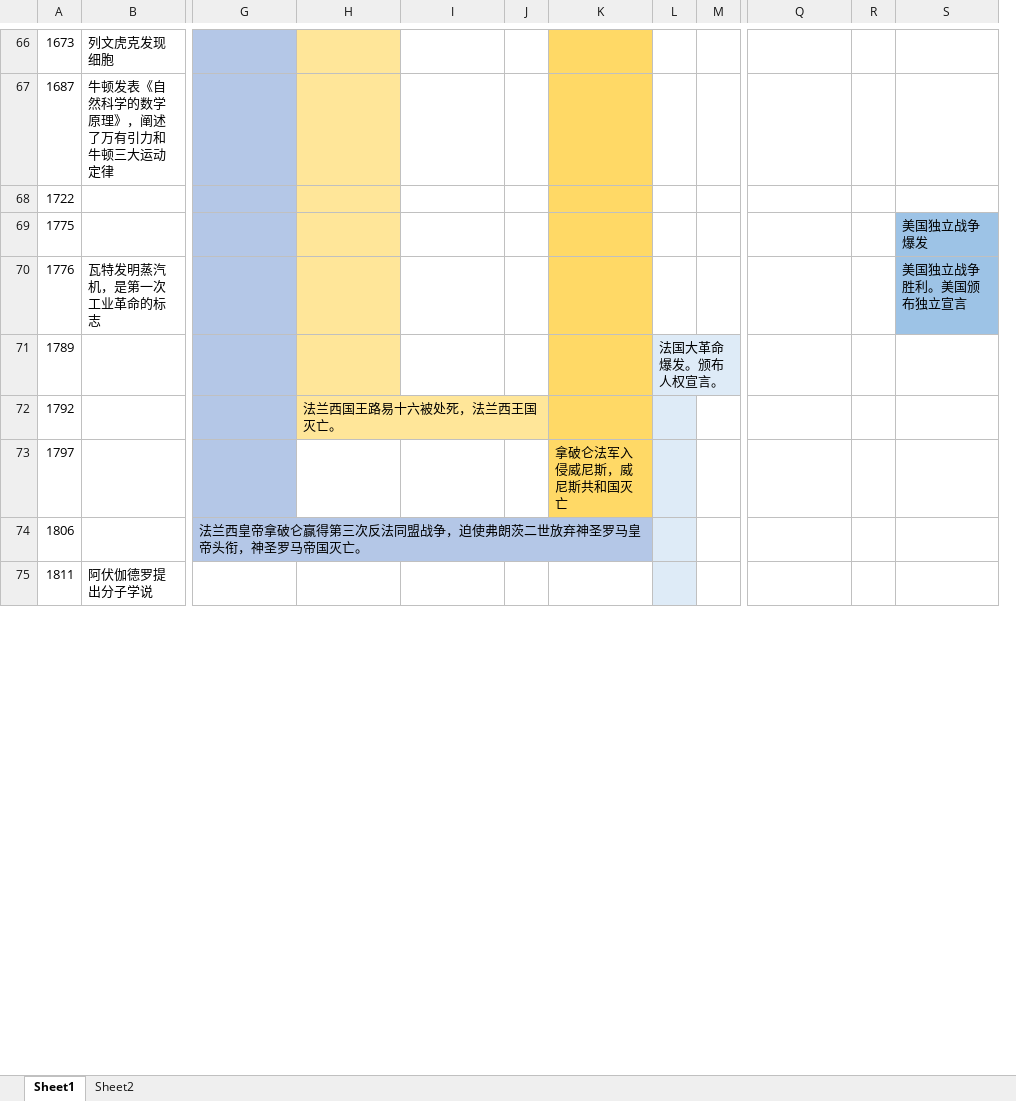
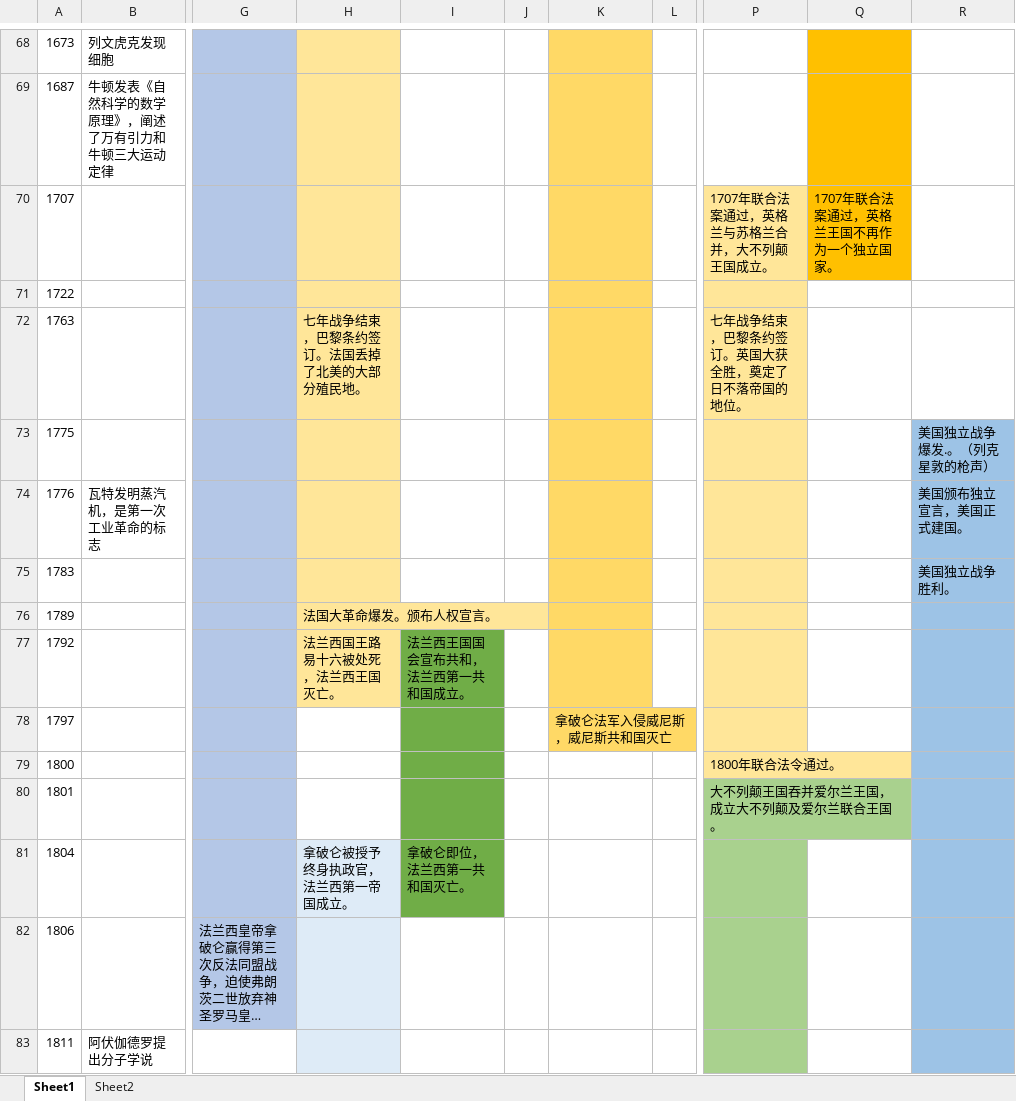
Before and after one commit to wangpengfeido/my-note-2, an Excel workbook: 历史/大事年表.xlsx, sheet Sheet1, drawn as a sheet; only a part is shown, gaps mark what is left out; long unchanged cells end in …; values as stored, in another font and other column widths than the file's, no borders; removed rows and columns are numbered as before the commit, all else as after; rows hold the shown columns only; the diff covers the shown part only; the diff names each change by its address in the sheet, - before the commit and + after, or states it on an @@ line.

Commit message:
大事年表

```diff
--- a/历史/大事年表.xlsx (sheet Sheet1)
+++ b/历史/大事年表.xlsx (sheet Sheet1)
-column L, row 71: 法国大革命爆发。颁布人权宣言。
-column R, empty
-column S, rows 69-70: 美国独立战争爆发 | 美国独立战争胜利。美国颁布独立宣言
+column Q, empty
+column R, rows 73-74: 美国独立战争爆发.。（列克星敦的枪声） | 美国颁布独立宣言，美国正式建国。
+row 70: 1707 |  |  |  |  |  |  |  | 1707年联合法案通过，英格兰与苏格兰合并，大不列颠王国成立。 | 1707年联合法案通过，英格兰王国不再作为一个独立国家。
-P71 fill: none
+P71 fill: #FFE699
+row 72: 1763 |  |  | 七年战争结束，巴黎条约签订。法国丢掉了北美的大部分殖民地。 |  |  |  |  | 七年战争结束，巴黎条约签订。英国大获全胜，奠定了日不落帝国的地位。
-P73:P74 fill: none
+P73:P74 fill: #FFE699
+row 75: 1783 |  |  |  |  |  |  |  |  |  | 美国独立战争胜利。
-H76: (empty)
+H76: 法国大革命爆发。颁布人权宣言。
-P76:P78 fill: none
+P76:P78 fill: #FFE699
-I77: (empty)
+I77: 法兰西王国国会宣布共和，法兰西第一共和国成立。
-I77:I78 fill: none
+I77:I78 fill: #70AD47
+row 79: 1800 |  |  |  |  |  |  |  | 1800年联合法令通过。
+row 80: 1801 |  |  |  |  |  |  |  | 大不列颠王国吞并爱尔兰王国，成立大不列颠及爱尔兰联合王国。
+row 81: 1804 |  |  | 拿破仑被授予终身执政官，法兰西第一帝国成立。 | 拿破仑即位，法兰西第一共和国灭亡。
-H82:H83 fill: none
+H82:H83 fill: #DEEBF7
-P82:P83 fill: none
+P82:P83 fill: #A9D18E
```
Also changed, not shown: 6 added rows, 5 edited cells and cell formats elsewhere in this sheet, 1 other file.
